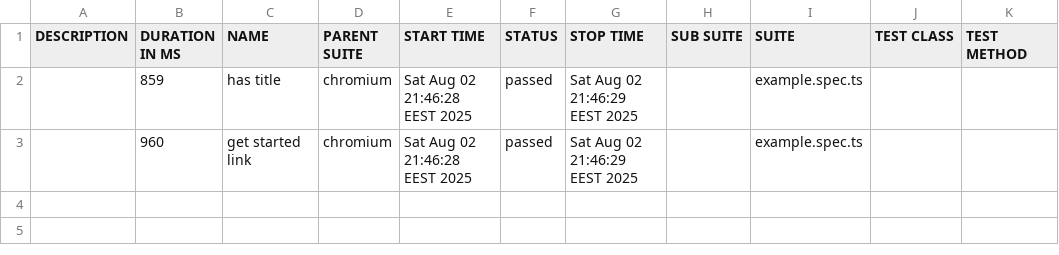
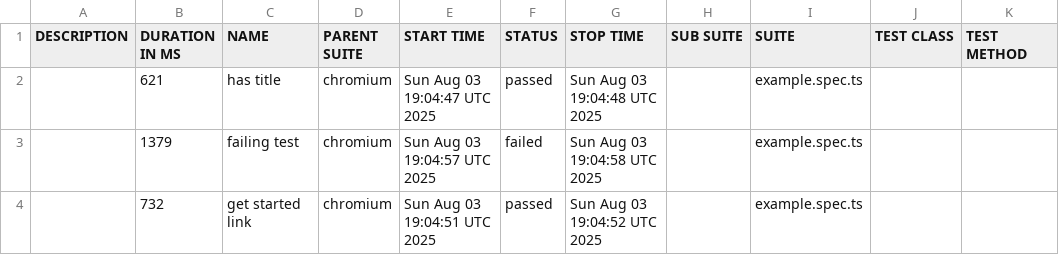
Before and after one commit to SaaristoAntti/playwright-allure-report, a CSV file: allure-report/data/suites.csv, drawn as a sheet.

Commit message:
Update allure report

```diff
--- a/allure-report/data/suites.csv
+++ b/allure-report/data/suites.csv
@@ -1,3 +1,4 @@
 "DESCRIPTION","DURATION IN MS","NAME","PARENT SUITE","START TIME","STATUS","STOP TIME","SUB SUITE","SUITE","TEST CLASS","TEST METHOD"
-"","859","has title","chromium","Sat Aug 02 21:46:28 EEST 2025","passed","Sat Aug 02 21:46:29 EEST 2025","","example.spec.ts","",""
-"","960","get started link","chromium","Sat Aug 02 21:46:28 EEST 2025","passed","Sat Aug 02 21:46:29 EEST 2025","","example.spec.ts","",""
+"","621","has title","chromium","Sun Aug 03 19:04:47 UTC 2025","passed","Sun Aug 03 19:04:48 UTC 2025","","example.spec.ts","",""
+"","1379","failing test","chromium","Sun Aug 03 19:04:57 UTC 2025","failed","Sun Aug 03 19:04:58 UTC 2025","","example.spec.ts","",""
+"","732","get started link","chromium","Sun Aug 03 19:04:51 UTC 2025","passed","Sun Aug 03 19:04:52 UTC 2025","","example.spec.ts","",""
```
Also changed, not shown: 38 other files.
